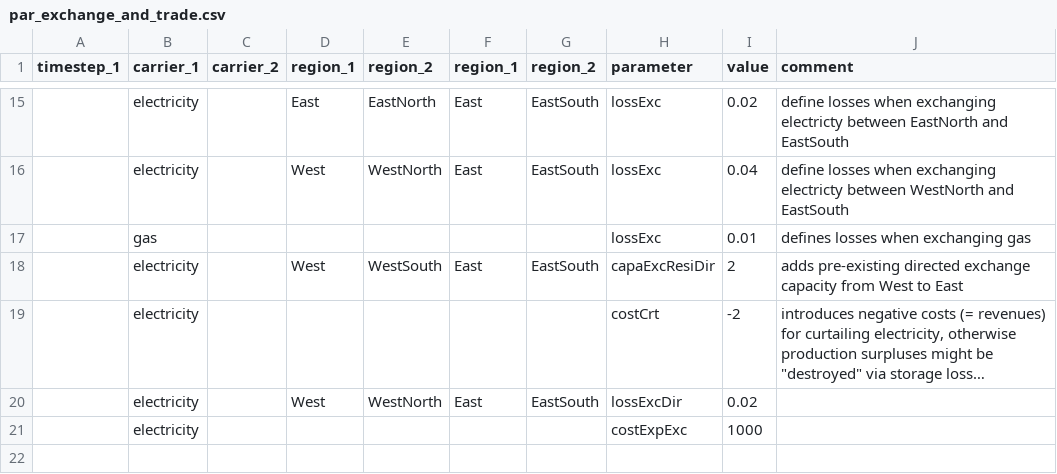
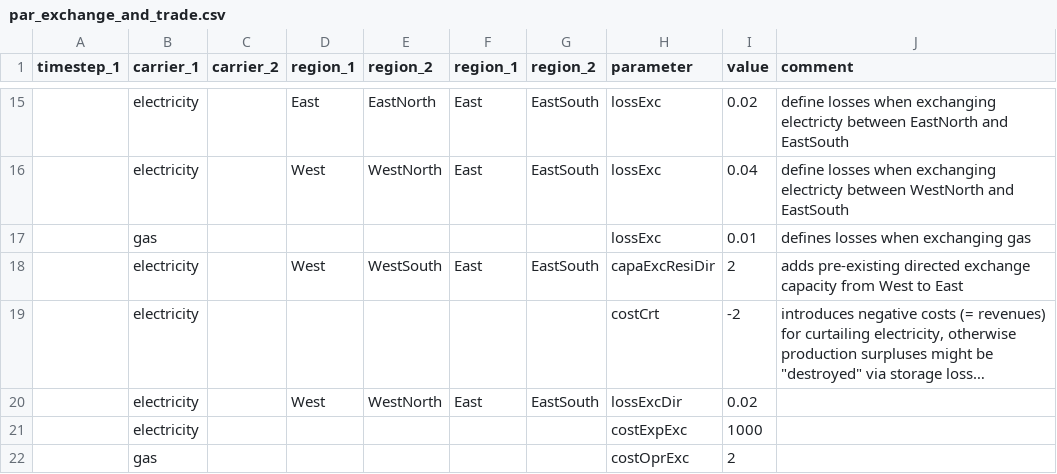
Before and after one commit to leonardgoeke/AnyMOD.jl, a CSV file: examples/demo/par_exchange_and_trade.csv, drawn as a sheet; only a part is shown, gaps mark what is left out; long unchanged cells end in …; the diff names each change by its address in the sheet, - before the commit and + after, or states it on an @@ line.

```diff
--- a/examples/demo/par_exchange_and_trade.csv
+++ b/examples/demo/par_exchange_and_trade.csv
+row 22:  | gas |  |  |  |  |  | costOprExc | 2
```
Also changed, not shown: examples/demo/par_techInvest.csv.
